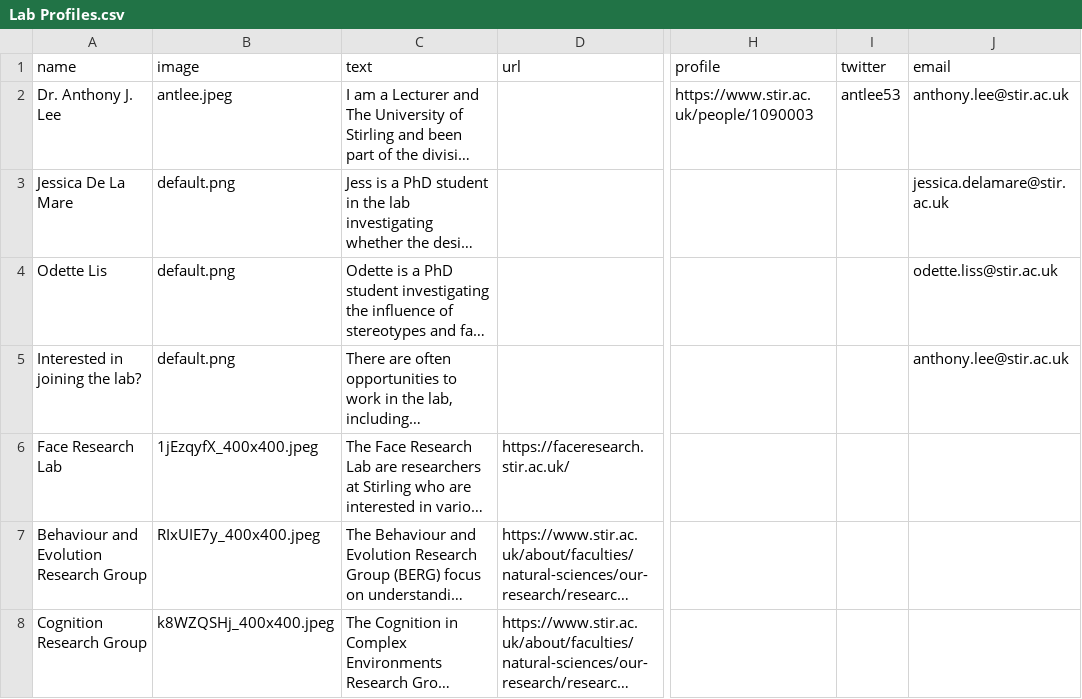
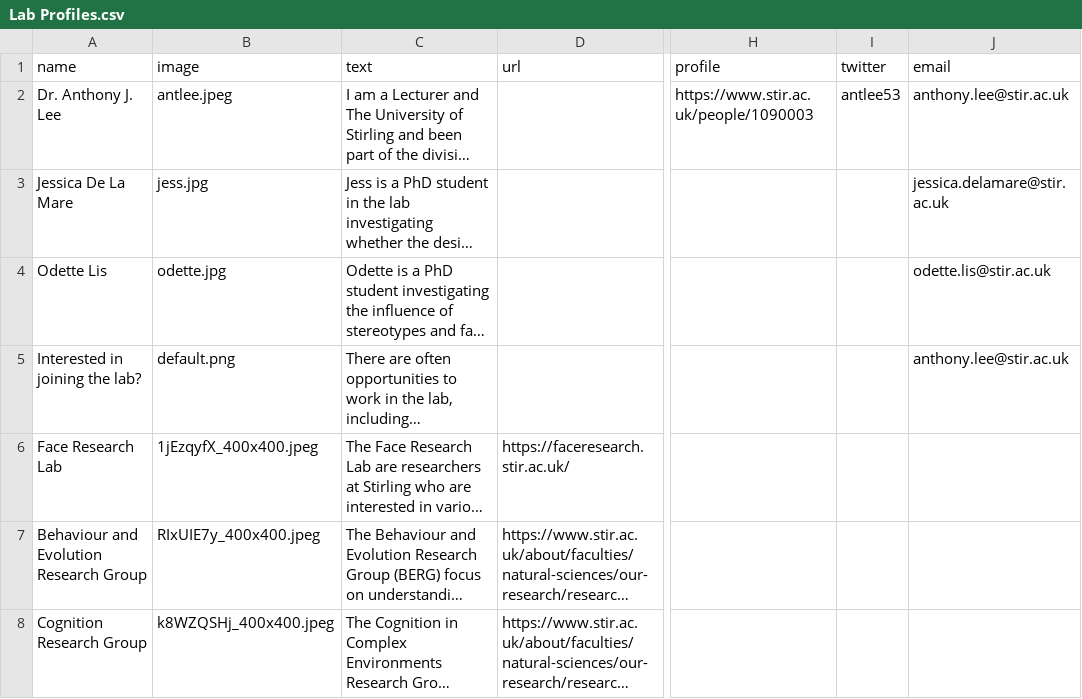
Before and after one commit to antlee53/antlee53.github.io, a CSV file: files/Lab Profiles.csv, drawn as a sheet; only a part is shown, gaps mark what is left out; long unchanged cells end in …; the diff names each change by its address in the sheet, - before the commit and + after, or states it on an @@ line.

```diff
--- a/files/Lab Profiles.csv
+++ b/files/Lab Profiles.csv
-B3 (image): default.png
+B3 (image): jess.jpg
-B4 (image): default.png
+B4 (image): odette.jpg
-J4 (email): odette.liss@stir.ac.uk
+J4 (email): odette.lis@stir.ac.uk
```
Also changed, not shown: 3 other files.
